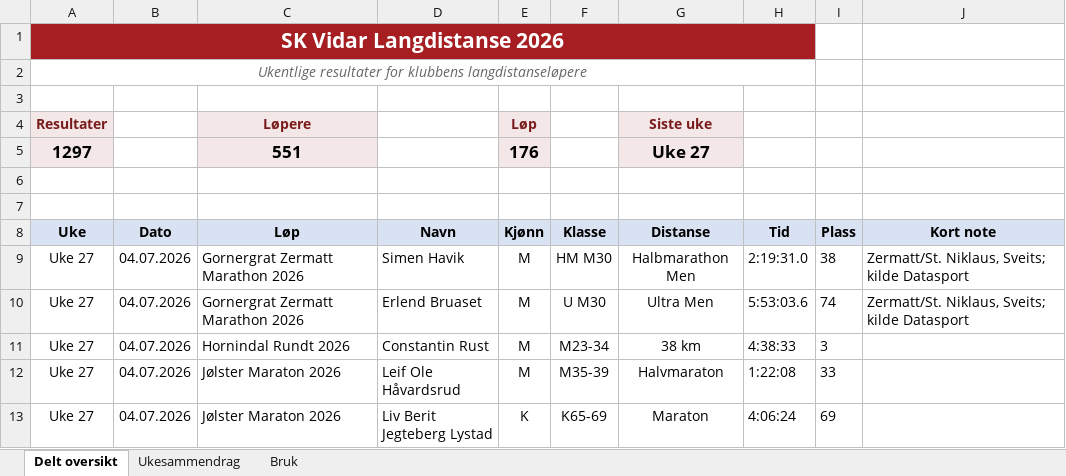
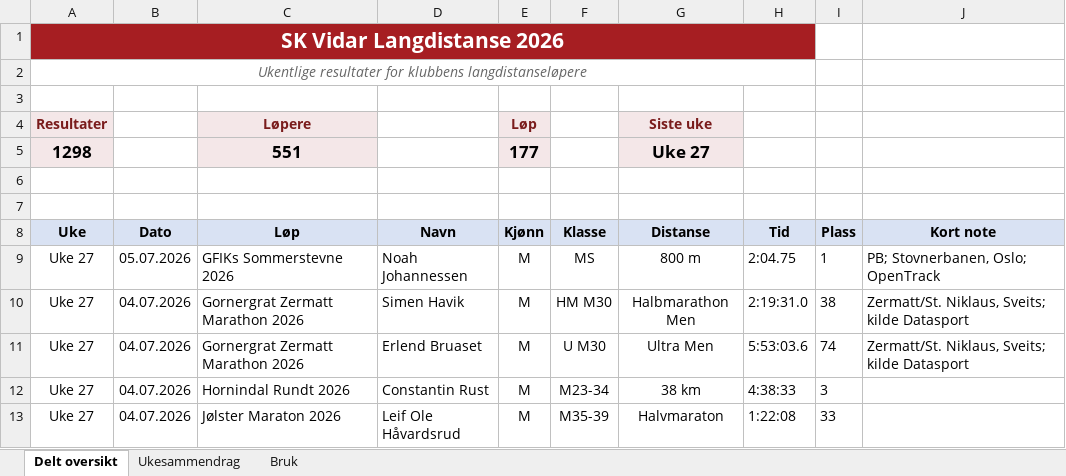
Before and after one commit to gustavByte/sk-vidar-2026-resultater, an Excel workbook: data/delt_oversikt/SK Vidar Langdistanse 2026.xlsx, sheet Delt oversikt, drawn as a sheet; only a part is shown; the shorter side is filled out with more unchanged rows; values as stored, in another font and other column widths than the file's, no borders; table styles not drawn; the diff names each change by its address in the sheet, - before the commit and + after, or states it on an @@ line.

Commit message:
Add GFIKs Sommerstevne result

```diff
--- a/data/delt_oversikt/SK Vidar Langdistanse 2026.xlsx (sheet Delt oversikt)
+++ b/data/delt_oversikt/SK Vidar Langdistanse 2026.xlsx (sheet Delt oversikt)
-A5 (Uke): 1297
+A5 (Uke): 1298
-E5 (Kjønn): 176
+E5 (Kjønn): 177
+row 9: Uke 27 | 05.07.2026 | GFIKs Sommerstevne 2026 | Noah Johannessen | M | MS | 800 m | 2:04.75 | 1 | PB; Stovnerbanen, Oslo; OpenTrack
```
Also changed, not shown: sheet Ukesammendrag, 3 other files.
